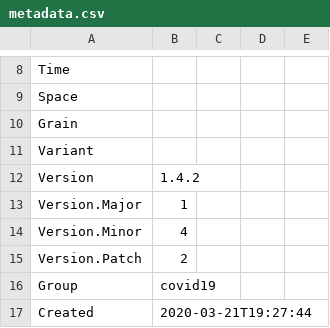
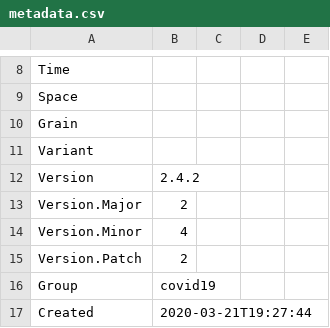
Before and after one commit to sandiegodata/covid19, a CSV file: jhu.edu-covid19/metadata.csv, drawn as a sheet; only a part is shown, gaps mark what is left out; the diff covers the shown part only.

```diff
--- a/jhu.edu-covid19/metadata.csv
+++ b/jhu.edu-covid19/metadata.csv
@@ -12,2 +12,2 @@ Variant,
-Version,1.4.2
-Version.Major,1
+Version,2.4.2,,,
+Version.Major,2,,,
```
Also changed, not shown: 26 added rows and 10 edited cells elsewhere in this file, coronadatascraper.com-covid19/metadata.csv, covidtracking.com-covid19/metadata.csv, 6 other files.
